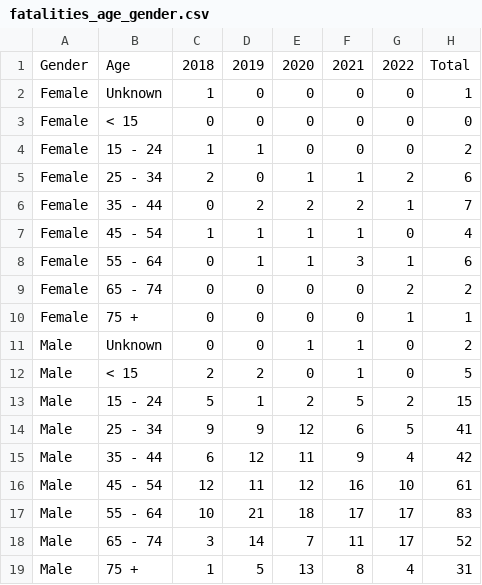
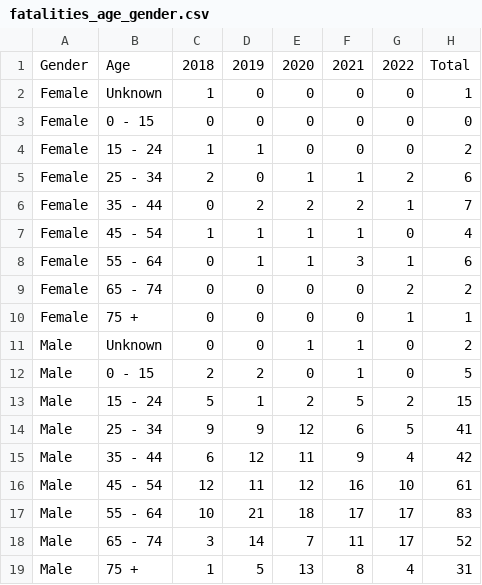
Before and after one commit to Ctha0006/3179, a CSV file: data/fatalities_age_gender.csv, drawn as a sheet.

Commit message:
update agegender data to be ordinal

```diff
--- a/data/fatalities_age_gender.csv
+++ b/data/fatalities_age_gender.csv
@@ -2,3 +2,3 @@ Gender,Age,2018,2019,2020,2021,2022,Total
 Female,Unknown,1,0,0,0,0,1
-Female,< 15,0,0,0,0,0,0
+Female,0 - 15,0,0,0,0,0,0
 Female,15 - 24,1,1,0,0,0,2
@@ -11,3 +11,3 @@ Female,75 +,0,0,0,0,1,1
 Male,Unknown,0,0,1,1,0,2
-Male,< 15,2,2,0,1,0,5
+Male,0 - 15,2,2,0,1,0,5
 Male,15 - 24,5,1,2,5,2,15
```
